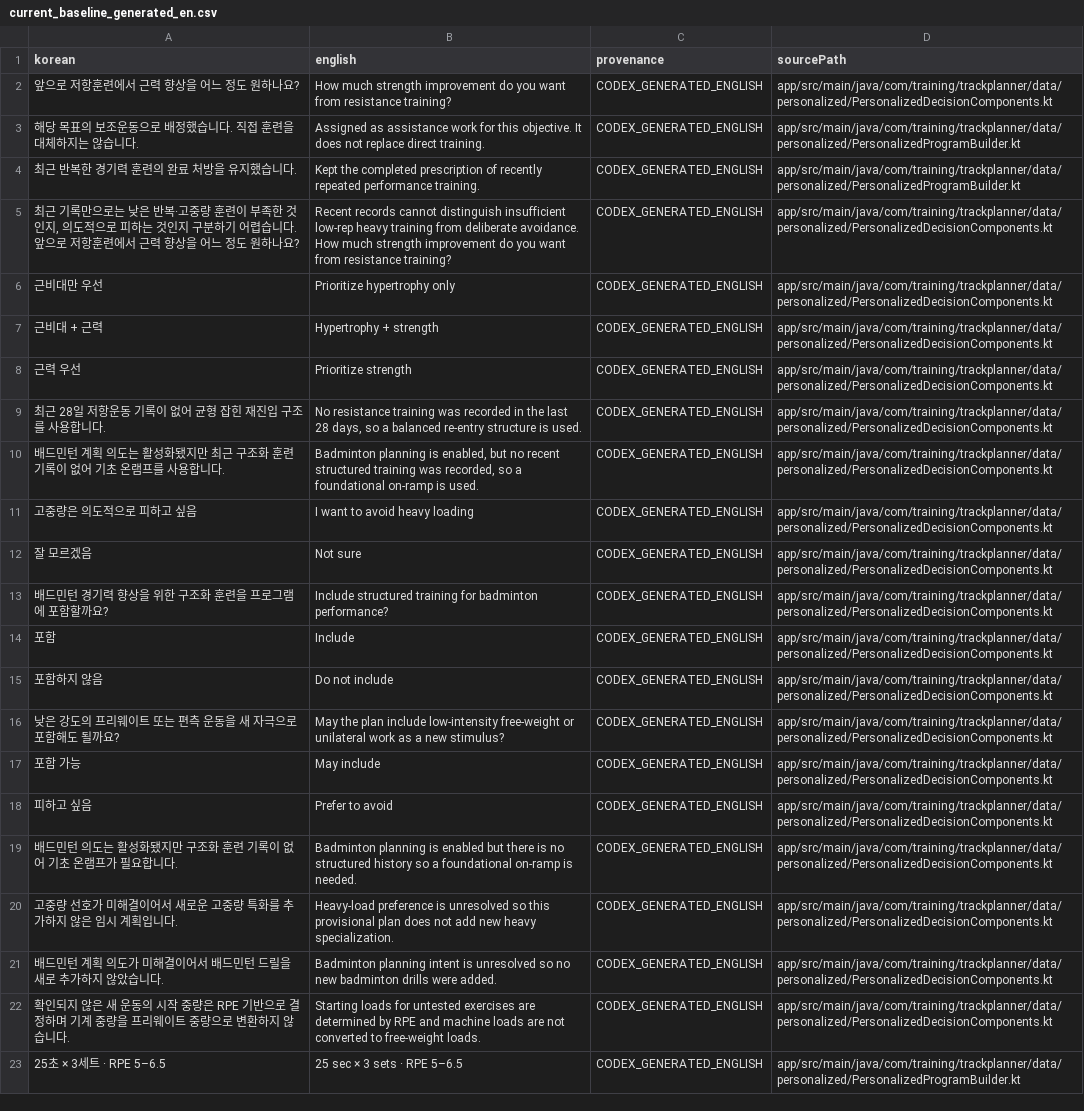
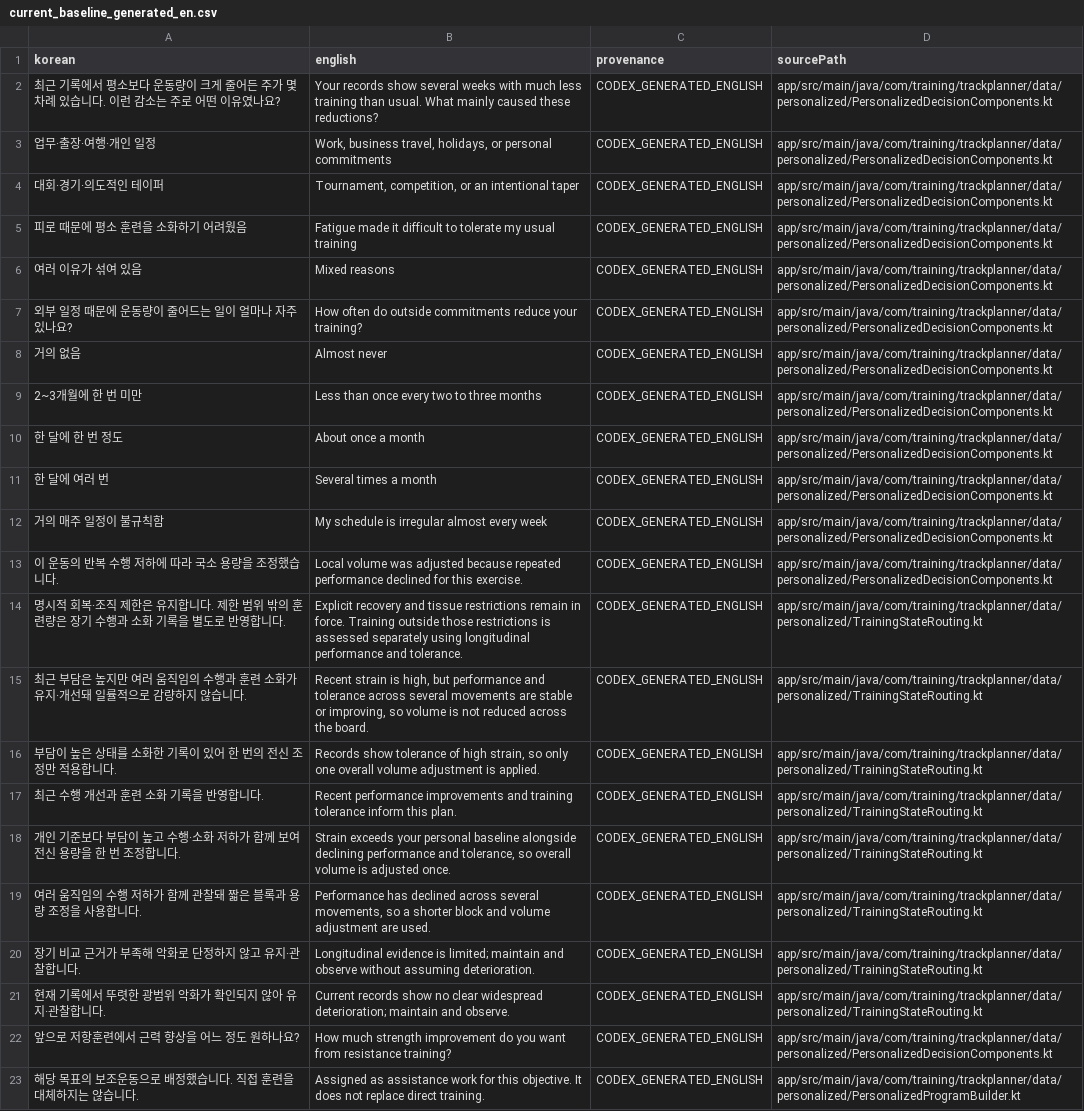
Before and after one commit to Mascollel-Ko/WhatYouGottaDo, a CSV file: tools/localization/current_baseline_generated_en.csv, drawn as a sheet; only a part is shown; the shorter side is filled out with more unchanged rows.

Commit message:
feat(planner): add training state and sustainable workload

```diff
--- a/tools/localization/current_baseline_generated_en.csv
+++ b/tools/localization/current_baseline_generated_en.csv
@@ -1,2 +1,22 @@
 korean,english,provenance,sourcePath
+"최근 기록에서 평소보다 운동량이 크게 줄어든 주가 몇 차례 있습니다. 이런 감소는 주로 어떤 이유였나요?","Your records show several weeks with much less training than usual. What mainly caused these reductions?","CODEX_GENERATED_ENGLISH","app/src/main/java/com/training/trackplanner/data/personalized/PersonalizedDecisionComponents.kt"
+"업무·출장·여행·개인 일정","Work, business travel, holidays, or personal commitments","CODEX_GENERATED_ENGLISH","app/src/main/java/com/training/trackplanner/data/personalized/PersonalizedDecisionComponents.kt"
+"대회·경기·의도적인 테이퍼","Tournament, competition, or an intentional taper","CODEX_GENERATED_ENGLISH","app/src/main/java/com/training/trackplanner/data/personalized/PersonalizedDecisionComponents.kt"
+"피로 때문에 평소 훈련을 소화하기 어려웠음","Fatigue made it difficult to tolerate my usual training","CODEX_GENERATED_ENGLISH","app/src/main/java/com/training/trackplanner/data/personalized/PersonalizedDecisionComponents.kt"
+"여러 이유가 섞여 있음","Mixed reasons","CODEX_GENERATED_ENGLISH","app/src/main/java/com/training/trackplanner/data/personalized/PersonalizedDecisionComponents.kt"
+"외부 일정 때문에 운동량이 줄어드는 일이 얼마나 자주 있나요?","How often do outside commitments reduce your training?","CODEX_GENERATED_ENGLISH","app/src/main/java/com/training/trackplanner/data/personalized/PersonalizedDecisionComponents.kt"
+"거의 없음","Almost never","CODEX_GENERATED_ENGLISH","app/src/main/java/com/training/trackplanner/data/personalized/PersonalizedDecisionComponents.kt"
+"2~3개월에 한 번 미만","Less than once every two to three months","CODEX_GENERATED_ENGLISH","app/src/main/java/com/training/trackplanner/data/personalized/PersonalizedDecisionComponents.kt"
+"한 달에 한 번 정도","About once a month","CODEX_GENERATED_ENGLISH","app/src/main/java/com/training/trackplanner/data/personalized/PersonalizedDecisionComponents.kt"
+"한 달에 여러 번","Several times a month","CODEX_GENERATED_ENGLISH","app/src/main/java/com/training/trackplanner/data/personalized/PersonalizedDecisionComponents.kt"
+"거의 매주 일정이 불규칙함","My schedule is irregular almost every week","CODEX_GENERATED_ENGLISH","app/src/main/java/com/training/trackplanner/data/personalized/PersonalizedDecisionComponents.kt"
+"이 운동의 반복 수행 저하에 따라 국소 용량을 조정했습니다.","Local volume was adjusted because repeated performance declined for this exercise.","CODEX_GENERATED_ENGLISH","app/src/main/java/com/training/trackplanner/data/personalized/PersonalizedDecisionComponents.kt"
+"명시적 회복·조직 제한은 유지합니다. 제한 범위 밖의 훈련량은 장기 수행과 소화 기록을 별도로 반영합니다.","Explicit recovery and tissue restrictions remain in force. Training outside those restrictions is assessed separately using longitudinal performance and tolerance.","CODEX_GENERATED_ENGLISH","app/src/main/java/com/training/trackplanner/data/personalized/TrainingStateRouting.kt"
+"최근 부담은 높지만 여러 움직임의 수행과 훈련 소화가 유지·개선돼 일률적으로 감량하지 않습니다.","Recent strain is high, but performance and tolerance across several movements are stable or improving, so volume is not reduced across the board.","CODEX_GENERATED_ENGLISH","app/src/main/java/com/training/trackplanner/data/personalized/TrainingStateRouting.kt"
+"부담이 높은 상태를 소화한 기록이 있어 한 번의 전신 조정만 적용합니다.","Records show tolerance of high strain, so only one overall volume adjustment is applied.","CODEX_GENERATED_ENGLISH","app/src/main/java/com/training/trackplanner/data/personalized/TrainingStateRouting.kt"
+"최근 수행 개선과 훈련 소화 기록을 반영합니다.","Recent performance improvements and training tolerance inform this plan.","CODEX_GENERATED_ENGLISH","app/src/main/java/com/training/trackplanner/data/personalized/TrainingStateRouting.kt"
+"개인 기준보다 부담이 높고 수행·소화 저하가 함께 보여 전신 용량을 한 번 조정합니다.","Strain exceeds your personal baseline alongside declining performance and tolerance, so overall volume is adjusted once.","CODEX_GENERATED_ENGLISH","app/src/main/java/com/training/trackplanner/data/personalized/TrainingStateRouting.kt"
+"여러 움직임의 수행 저하가 함께 관찰돼 짧은 블록과 용량 조정을 사용합니다.","Performance has declined across several movements, so a shorter block and volume adjustment are used.","CODEX_GENERATED_ENGLISH","app/src/main/java/com/training/trackplanner/data/personalized/TrainingStateRouting.kt"
+"장기 비교 근거가 부족해 악화로 단정하지 않고 유지·관찰합니다.","Longitudinal evidence is limited; maintain and observe without assuming deterioration.","CODEX_GENERATED_ENGLISH","app/src/main/java/com/training/trackplanner/data/personalized/TrainingStateRouting.kt"
+"현재 기록에서 뚜렷한 광범위 악화가 확인되지 않아 유지·관찰합니다.","Current records show no clear widespread deterioration; maintain and observe.","CODEX_GENERATED_ENGLISH","app/src/main/java/com/training/trackplanner/data/personalized/TrainingStateRouting.kt"
 앞으로 저항훈련에서 근력 향상을 어느 정도 원하나요?,How much strength improvement do you want from resistance training?,CODEX_GENERATED_ENGLISH,app/src/main/java/com/training/trackplanner/data/personalized/PersonalizedDecisionComponents.kt
```
Also changed, not shown: docs/audits/metadata_legacy_compatibility_consumers.csv, docs/generated/localization_coverage_summary.csv, 30 other files.
